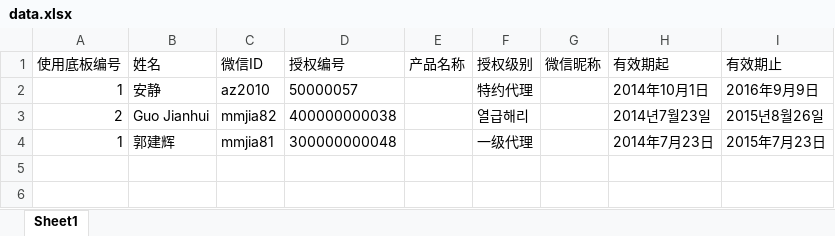
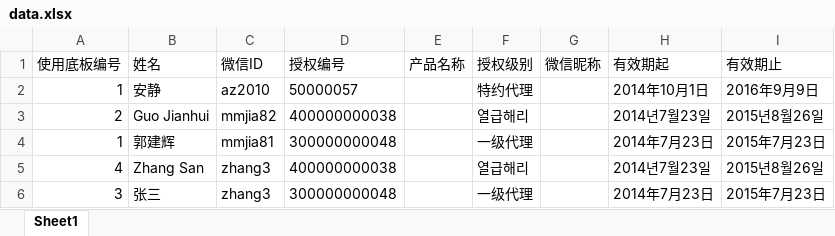
Before and after one commit to taojy123/CertMaker, an Excel workbook: data.xlsx, sheet Sheet1, drawn as a sheet; values as stored, in another font and other column widths than the file's, no borders; the diff names each change by its address in the sheet, - before the commit and + after, or states it on an @@ line.

```diff
--- a/data.xlsx (sheet Sheet1)
+++ b/data.xlsx (sheet Sheet1)
+row 5: 4 | Zhang San | zhang3 | 400000000038 |  | 열급해리 |  | 2014년7월23일 | 2015년8월26일
+row 6: 3 | 张三 | zhang3 | 300000000048 |  | 一级代理 |  | 2014年7月23日 | 2015年7月23日
```
Also changed, not shown: 6 other files.
